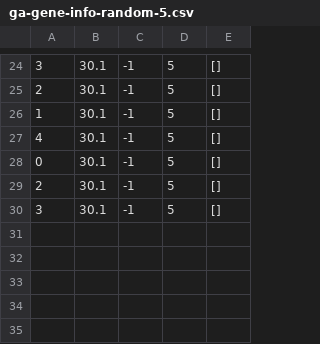
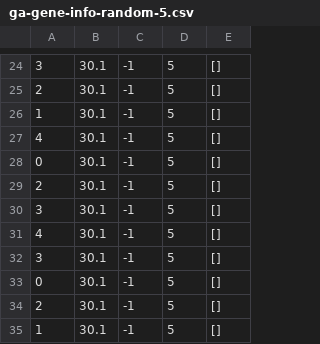
Before and after one commit to angsylvest/webots-genetic-algorithm, a CSV file: webots-simulation/graph-generation/collision-data/ga-gene-info-random-5.csv, drawn as a sheet; only a part is shown, gaps mark what is left out; the diff names each change by its address in the sheet, - before the commit and + after, or states it on an @@ line.

```diff
--- a/webots-simulation/graph-generation/collision-data/ga-gene-info-random-5.csv
+++ b/webots-simulation/graph-generation/collision-data/ga-gene-info-random-5.csv
+row 31: 4 | 30.1 | -1 | 5 | []
+row 32: 3 | 30.1 | -1 | 5 | []
+row 33: 0 | 30.1 | -1 | 5 | []
+row 34: 2 | 30.1 | -1 | 5 | []
+row 35: 1 | 30.1 | -1 | 5 | []
```
Also changed, not shown: webots-simulation/graph-generation/collision-data/ga-info-random-5.csv, 5 other files.
